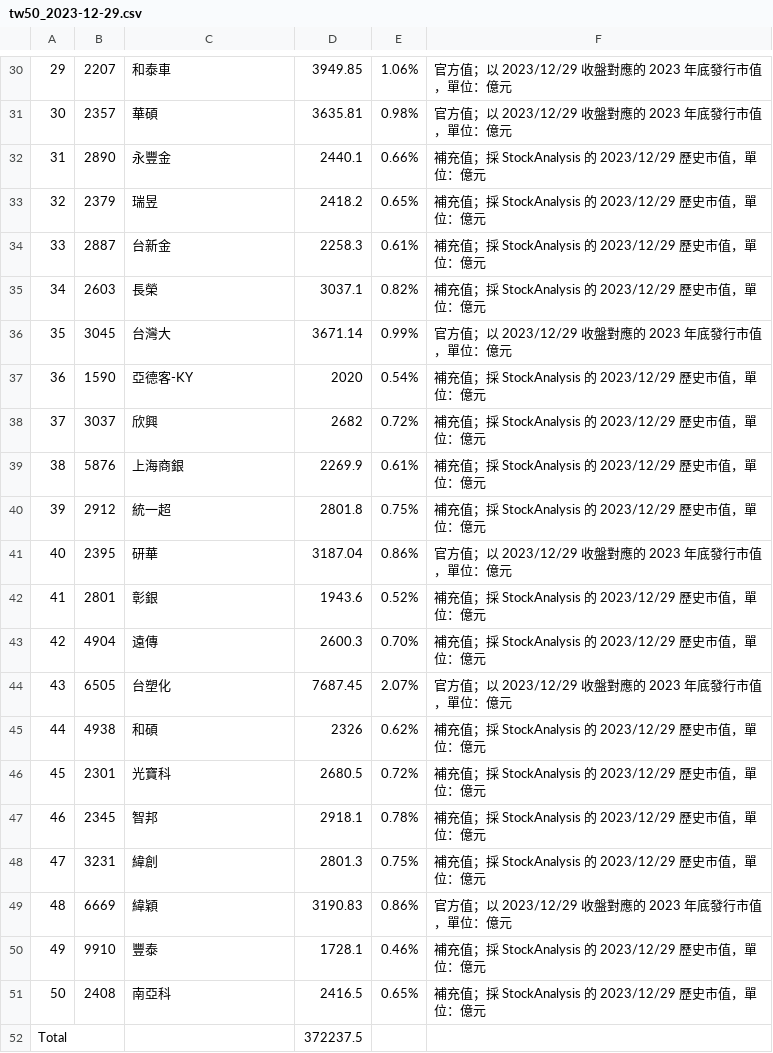
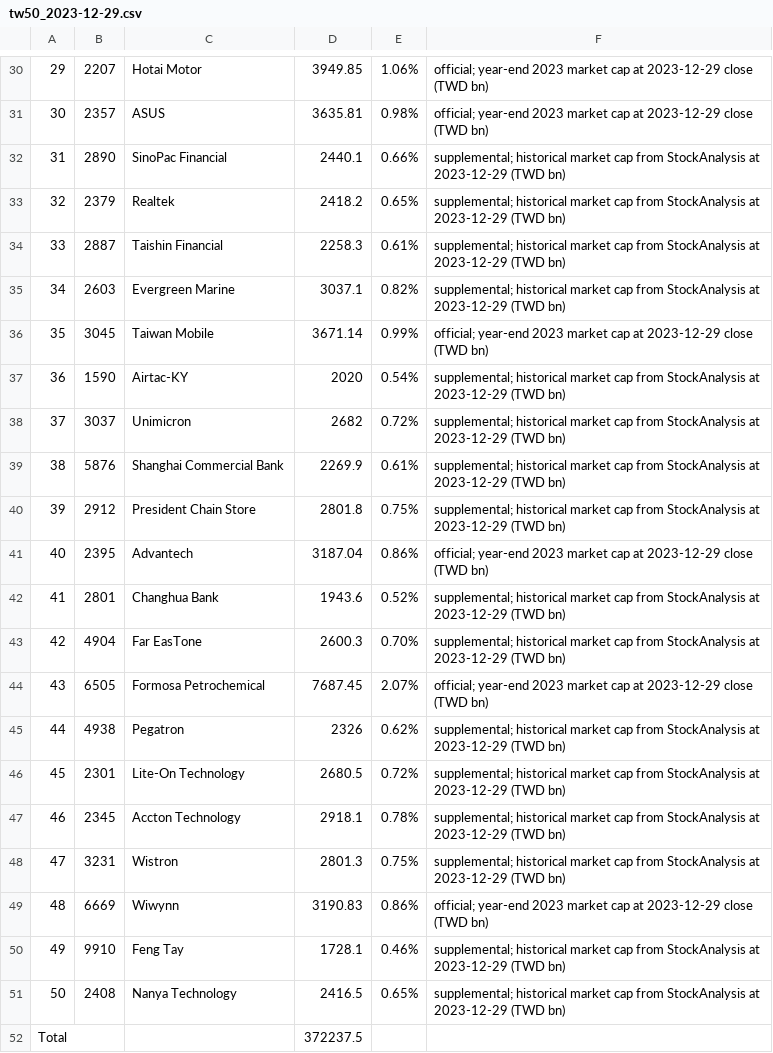
Before and after one commit to tunglich/Market-Timing-DQN, a CSV file: data/tw50_2023-12-29.csv, drawn as a sheet; only a part is shown, gaps mark what is left out; the diff covers the shown part only.

Commit message:
data: translate tw50_2023-12-29.csv company names and notes to English
Replace all Chinese text in data/tw50_2023-12-29.csv with English:
- Header columns: rank, symbol, company_name, market_cap_TWD_bn, portfolio_weight, note
- Company names: full English names (TSMC, Hon Hai, MediaTek, etc.)
- Notes: 'official; year-end 2023 market cap...' / 'supplemental; historical market cap from StockAnalysis...'

Market cap values and portfolio weights are unchanged.
The code only reads columns 1 (symbol) and 3 (market cap) so functionality is unaffected.

```diff
--- a/data/tw50_2023-12-29.csv
+++ b/data/tw50_2023-12-29.csv
@@ -30,23 +30,23 @@
-29,2207,和泰車,3949.85,1.06%,官方值；以 2023/12/29 收盤對應的 2023 年底發行市值，單位：億元
-30,2357,華碩,3635.81,0.98%,官方值；以 2023/12/29 收盤對應的 2023 年底發行市值，單位：億元
-31,2890,永豐金,2440.1,0.66%,補充值；採 StockAnalysis 的 2023/12/29 歷史市值，單位：億元
-32,2379,瑞昱,2418.2,0.65%,補充值；採 StockAnalysis 的 2023/12/29 歷史市值，單位：億元
-33,2887,台新金,2258.3,0.61%,補充值；採 StockAnalysis 的 2023/12/29 歷史市值，單位：億元
-34,2603,長榮,3037.1,0.82%,補充值；採 StockAnalysis 的 2023/12/29 歷史市值，單位：億元
-35,3045,台灣大,3671.14,0.99%,官方值；以 2023/12/29 收盤對應的 2023 年底發行市值，單位：億元
-36,1590,亞德客-KY,2020,0.54%,補充值；採 StockAnalysis 的 2023/12/29 歷史市值，單位：億元
-37,3037,欣興,2682,0.72%,補充值；採 StockAnalysis 的 2023/12/29 歷史市值，單位：億元
-38,5876,上海商銀,2269.9,0.61%,補充值；採 StockAnalysis 的 2023/12/29 歷史市值，單位：億元
-39,2912,統一超,2801.8,0.75%,補充值；採 StockAnalysis 的 2023/12/29 歷史市值，單位：億元
-40,2395,研華,3187.04,0.86%,官方值；以 2023/12/29 收盤對應的 2023 年底發行市值，單位：億元
-41,2801,彰銀,1943.6,0.52%,補充值；採 StockAnalysis 的 2023/12/29 歷史市值，單位：億元
-42,4904,遠傳,2600.3,0.70%,補充值；採 StockAnalysis 的 2023/12/29 歷史市值，單位：億元
-43,6505,台塑化,7687.45,2.07%,官方值；以 2023/12/29 收盤對應的 2023 年底發行市值，單位：億元
-44,4938,和碩,2326,0.62%,補充值；採 StockAnalysis 的 2023/12/29 歷史市值，單位：億元
-45,2301,光寶科,2680.5,0.72%,補充值；採 StockAnalysis 的 2023/12/29 歷史市值，單位：億元
-46,2345,智邦,2918.1,0.78%,補充值；採 StockAnalysis 的 2023/12/29 歷史市值，單位：億元
-47,3231,緯創,2801.3,0.75%,補充值；採 StockAnalysis 的 2023/12/29 歷史市值，單位：億元
-48,6669,緯穎,3190.83,0.86%,官方值；以 2023/12/29 收盤對應的 2023 年底發行市值，單位：億元
-49,9910,豐泰,1728.1,0.46%,補充值；採 StockAnalysis 的 2023/12/29 歷史市值，單位：億元
-50,2408,南亞科,2416.5,0.65%,補充值；採 StockAnalysis 的 2023/12/29 歷史市值，單位：億元
+29,2207,Hotai Motor,3949.85,1.06%,official; year-end 2023 market cap at 2023-12-29 close (TWD bn)
+30,2357,ASUS,3635.81,0.98%,official; year-end 2023 market cap at 2023-12-29 close (TWD bn)
+31,2890,SinoPac Financial,2440.1,0.66%,supplemental; historical market cap from StockAnalysis at 2023-12-29 (TWD bn)
+32,2379,Realtek,2418.2,0.65%,supplemental; historical market cap from StockAnalysis at 2023-12-29 (TWD bn)
+33,2887,Taishin Financial,2258.3,0.61%,supplemental; historical market cap from StockAnalysis at 2023-12-29 (TWD bn)
+34,2603,Evergreen Marine,3037.1,0.82%,supplemental; historical market cap from StockAnalysis at 2023-12-29 (TWD bn)
+35,3045,Taiwan Mobile,3671.14,0.99%,official; year-end 2023 market cap at 2023-12-29 close (TWD bn)
+36,1590,Airtac-KY,2020,0.54%,supplemental; historical market cap from StockAnalysis at 2023-12-29 (TWD bn)
+37,3037,Unimicron,2682,0.72%,supplemental; historical market cap from StockAnalysis at 2023-12-29 (TWD bn)
+38,5876,Shanghai Commercial Bank,2269.9,0.61%,supplemental; historical market cap from StockAnalysis at 2023-12-29 (TWD bn)
+39,2912,President Chain Store,2801.8,0.75%,supplemental; historical market cap from StockAnalysis at 2023-12-29 (TWD bn)
+40,2395,Advantech,3187.04,0.86%,official; year-end 2023 market cap at 2023-12-29 close (TWD bn)
+41,2801,Changhua Bank,1943.6,0.52%,supplemental; historical market cap from StockAnalysis at 2023-12-29 (TWD bn)
+42,4904,Far EasTone,2600.3,0.70%,supplemental; historical market cap from StockAnalysis at 2023-12-29 (TWD bn)
+43,6505,Formosa Petrochemical,7687.45,2.07%,official; year-end 2023 market cap at 2023-12-29 close (TWD bn)
+44,4938,Pegatron,2326,0.62%,supplemental; historical market cap from StockAnalysis at 2023-12-29 (TWD bn)
+45,2301,Lite-On Technology,2680.5,0.72%,supplemental; historical market cap from StockAnalysis at 2023-12-29 (TWD bn)
+46,2345,Accton Technology,2918.1,0.78%,supplemental; historical market cap from StockAnalysis at 2023-12-29 (TWD bn)
+47,3231,Wistron,2801.3,0.75%,supplemental; historical market cap from StockAnalysis at 2023-12-29 (TWD bn)
+48,6669,Wiwynn,3190.83,0.86%,official; year-end 2023 market cap at 2023-12-29 close (TWD bn)
+49,9910,Feng Tay,1728.1,0.46%,supplemental; historical market cap from StockAnalysis at 2023-12-29 (TWD bn)
+50,2408,Nanya Technology,2416.5,0.65%,supplemental; historical market cap from StockAnalysis at 2023-12-29 (TWD bn)
 Total,,,372237.5,,
```
Also changed, not shown: 1 added row, 1 removed row and 56 edited cells elsewhere in this file.
